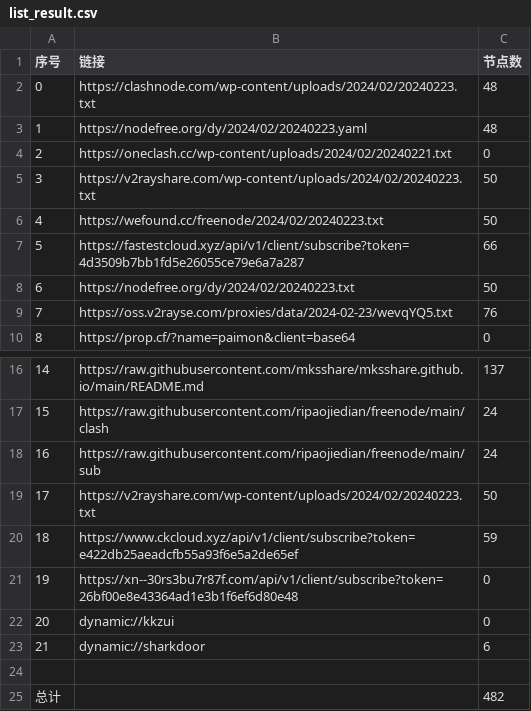
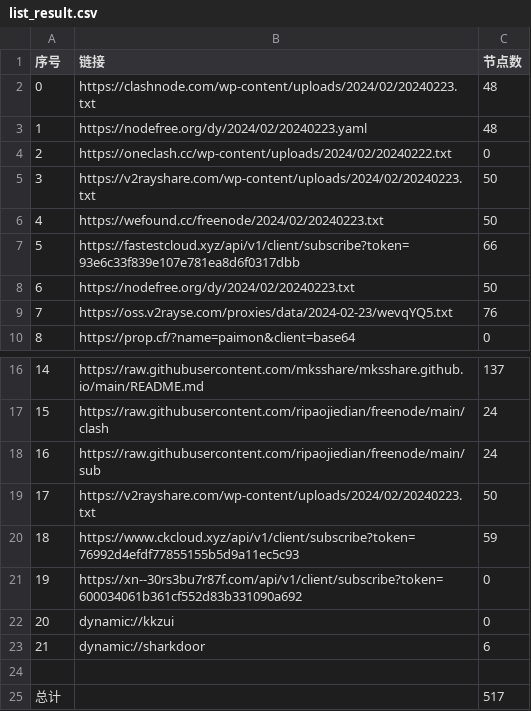
Before and after one commit to PrimarySchoolChief/NoMoreWalls, a CSV file: list_result.csv, drawn as a sheet; only a part is shown, gaps mark what is left out.

```diff
--- a/list_result.csv
+++ b/list_result.csv
@@ -3,6 +3,6 @@
 1,https://nodefree.org/dy/2024/02/20240223.yaml,48
-2,https://oneclash.cc/wp-content/uploads/2024/02/20240221.txt,0
+2,https://oneclash.cc/wp-content/uploads/2024/02/20240222.txt,0
 3,https://v2rayshare.com/wp-content/uploads/2024/02/20240223.txt,50
 4,https://wefound.cc/freenode/2024/02/20240223.txt,50
-5,https://fastestcloud.xyz/api/v1/client/subscribe?token=4d3509b7bb1fd5e26055ce79e6a7a287,66
+5,https://fastestcloud.xyz/api/v1/client/subscribe?token=93e6c33f839e107e781ea8d6f0317dbb,66
 6,https://nodefree.org/dy/2024/02/20240223.txt,50
@@ -19,4 +19,4 @@
 17,https://v2rayshare.com/wp-content/uploads/2024/02/20240223.txt,50
-18,https://www.ckcloud.xyz/api/v1/client/subscribe?token=e422db25aeadcfb55a93f6e5a2de65ef,59
-19,https://xn--30rs3bu7r87f.com/api/v1/client/subscribe?token=26bf00e8e43364ad1e3b1f6ef6d80e48,0
+18,https://www.ckcloud.xyz/api/v1/client/subscribe?token=76992d4efdf77855155b5d9a11ec5c93,59
+19,https://xn--30rs3bu7r87f.com/api/v1/client/subscribe?token=600034061b361cf552d83b331090a692,0
 20,dynamic://kkzui,0
@@ -24,2 +24,2 @@
 
-总计,,482
+总计,,517
```
Also changed, not shown: 11 other files.
